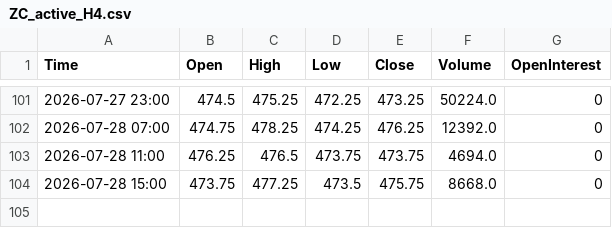
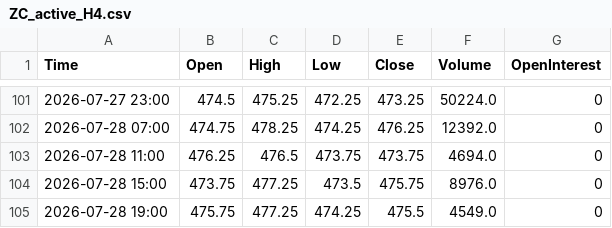
Before and after one commit to Thang-Cbot/dashboard, a CSV file: Data/output/ZC_active_H4.csv, drawn as a sheet; only a part is shown, gaps mark what is left out.

```diff
--- a/Data/output/ZC_active_H4.csv
+++ b/Data/output/ZC_active_H4.csv
@@ -103,2 +103,3 @@ Time,Open,High,Low,Close,Volume,OpenInterest
 2026-07-28 11:00,476.25,476.5,473.75,473.75,4694.0,0
-2026-07-28 15:00,473.75,477.25,473.5,475.75,8668.0,0
+2026-07-28 15:00,473.75,477.25,473.5,475.75,8976.0,0
+2026-07-28 19:00,475.75,477.25,474.25,475.5,4549.0,0
```
Also changed, not shown: Data/output/ZW_active_H4.csv, 3 other files.
